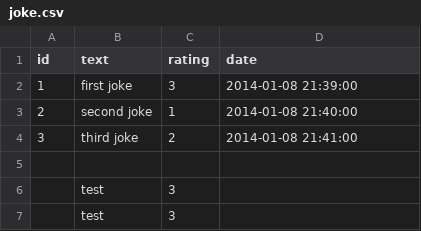
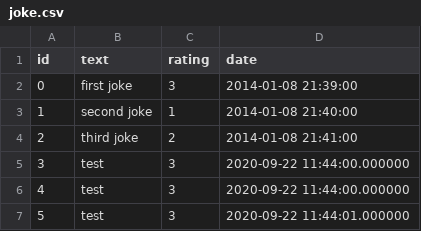
Before and after one commit to Highom/JokeDBJDBCHighom, a CSV file: src/main/resources/excel/joke.csv, drawn as a sheet.

```diff
--- a/src/main/resources/excel/joke.csv
+++ b/src/main/resources/excel/joke.csv
@@ -1,7 +1,7 @@
 id;text;rating;date
-1;"first joke";3;2014-01-08 21:39:00
-2;"second joke";1;2014-01-08 21:40:00
-3;"third joke";2;2014-01-08 21:41:00
-
-;test;3;
-;test;3;
+0;first joke;3;2014-01-08 21:39:00
+1;second joke;1;2014-01-08 21:40:00
+2;third joke;2;2014-01-08 21:41:00
+3;test;3;2020-09-22 11:44:00.000000
+4;test;3;2020-09-22 11:44:00.000000
+5;test;3;2020-09-22 11:44:01.000000
```
Also changed, not shown: 3 other files.
